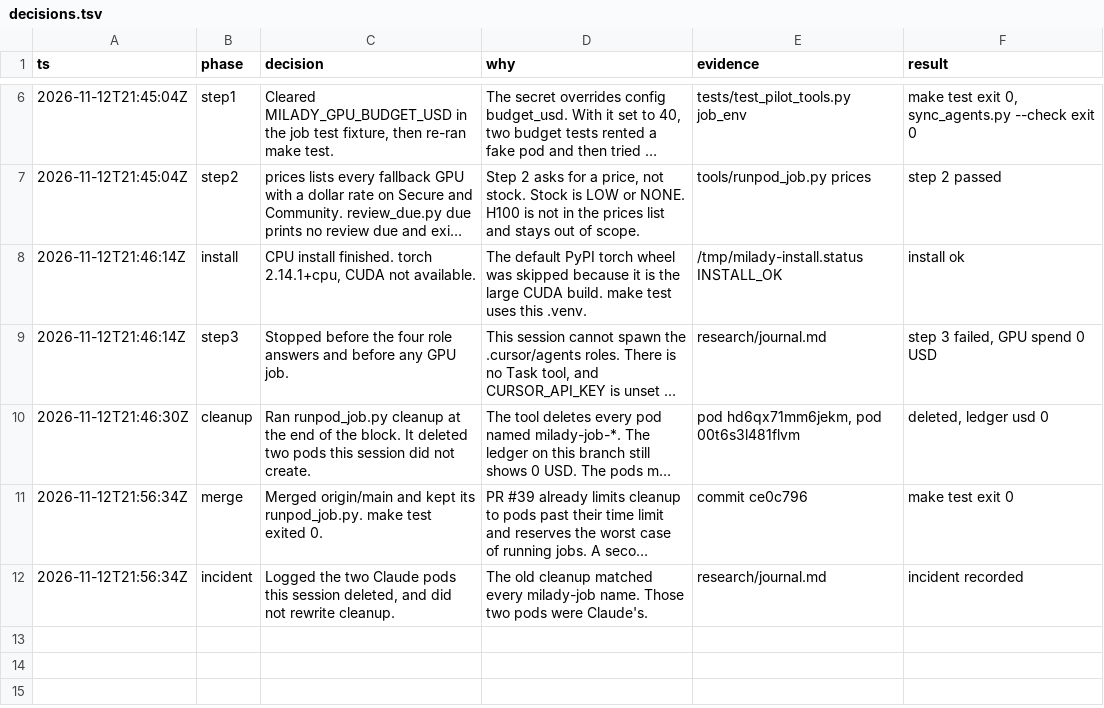
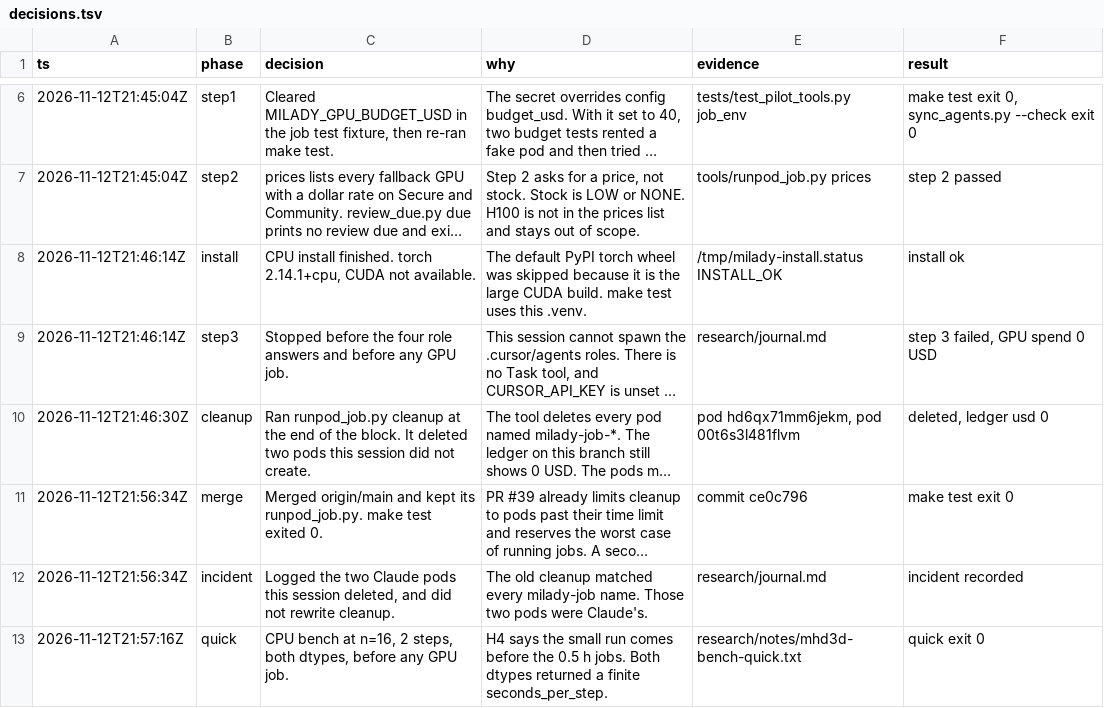
Before and after one commit to knoel99/milady-2027, a TSV file: research/decisions.tsv, drawn as a sheet; only a part is shown, gaps mark what is left out; long unchanged cells end in ….

```diff
--- a/research/decisions.tsv
+++ b/research/decisions.tsv
@@ -12 +12,2 @@ ts	phase	decision	why	evidence	result
 2026-11-12T21:56:34Z	incident	Logged the two Claude pods this session deleted, and did not rewrite cleanup.	The old cleanup matched every milady-job name. Those two pods were Claude's.	research/journal.md	incident recorded
+2026-11-12T21:57:16Z	quick	CPU bench at n=16, 2 steps, both dtypes, before any GPU job.	H4 says the small run comes before the 0.5 h jobs. Both dtypes returned a finite seconds_per_step.	research/notes/mhd3d-bench-quick.txt	quick exit 0
```
Also changed, not shown: 1 other file.
